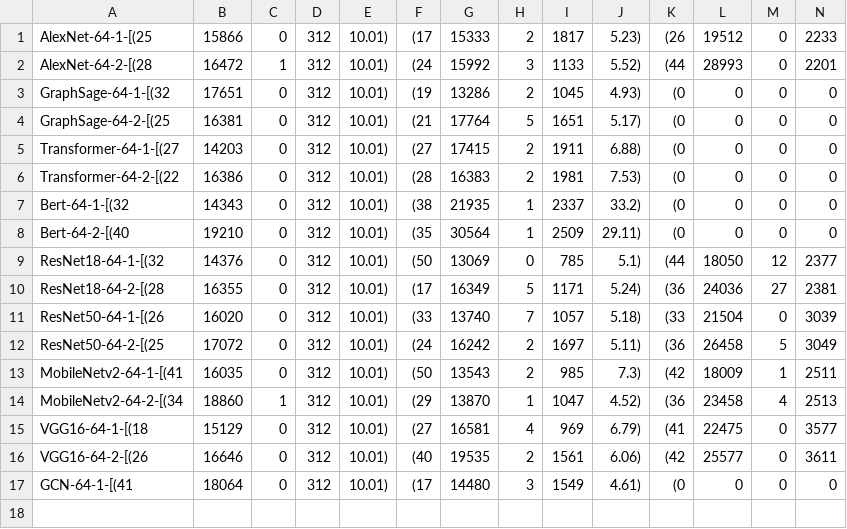
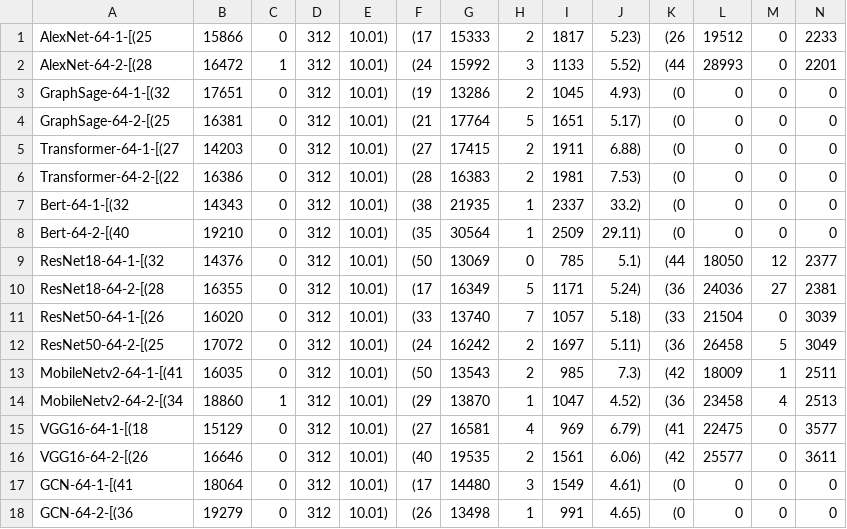
Before and after one commit to chenhailiang15/HyperWeave, a CSV file: output/Analyzer-NVIDIA_GeForce_RTX_3090-tim_02_09_21_02_37.csv, drawn as a sheet; only a part is shown; rows hold the shown columns only; the diff names each change by its address in the sheet, - before the commit and + after, or states it on an @@ line.

```diff
--- a/output/Analyzer-NVIDIA_GeForce_RTX_3090-tim_02_09_21_02_37.csv
+++ b/output/Analyzer-NVIDIA_GeForce_RTX_3090-tim_02_09_21_02_37.csv
+row 18: GCN-64-2-[(36 | 19279 | 0 | 312 | 10.01) | (26 | 13498 | 1 | 991 | 4.65) | (0 | 0 | 0 | 0
```
Also changed, not shown: 6 other files.
